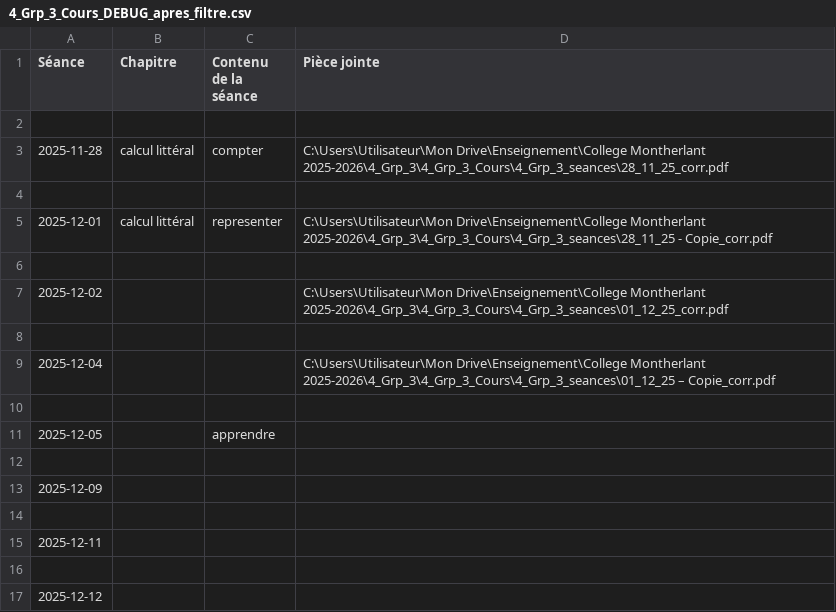
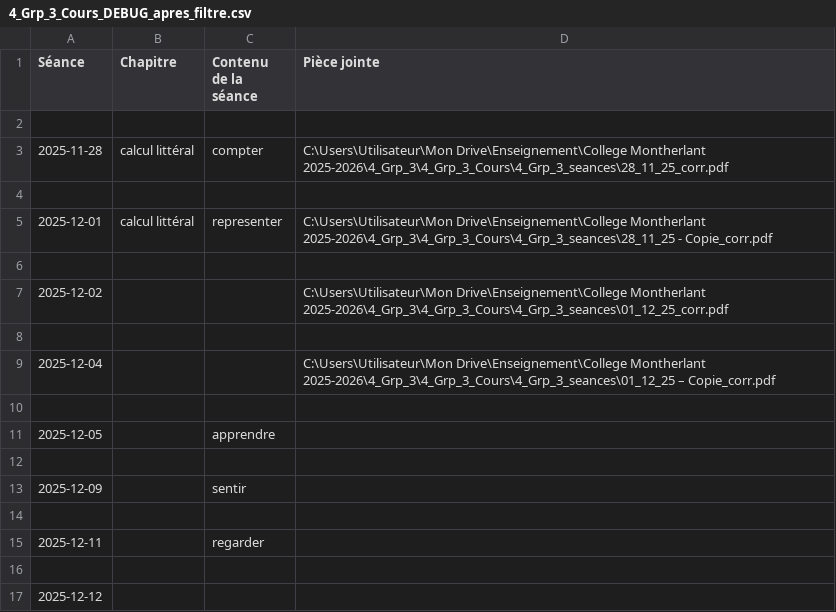
Before and after one commit to EnseignementMath/cours-de-maths, a CSV file: docs/progressions/College Montherlant 2025-2026/4_Grp_3_Cours_DEBUG_apres_filtre.csv, drawn as a sheet.

Commit message:
auto: maj progressions + index + pièces jointes (2025-12-13 15:26:52)

```diff
--- a/docs/progressions/College Montherlant 2025-2026/4_Grp_3_Cours_DEBUG_apres_filtre.csv
+++ b/docs/progressions/College Montherlant 2025-2026/4_Grp_3_Cours_DEBUG_apres_filtre.csv
@@ -12,5 +12,5 @@ Séance,Chapitre,Contenu de la séance,Pièce jointe
 
-2025-12-09,,,
+2025-12-09,,sentir,
 
-2025-12-11,,,
+2025-12-11,,regarder,
 
```
Also changed, not shown: docs/progressions/College Montherlant 2025-2026/4_Grp_3_Cours_DEBUG_avant_filtre.csv, 8 other files.
